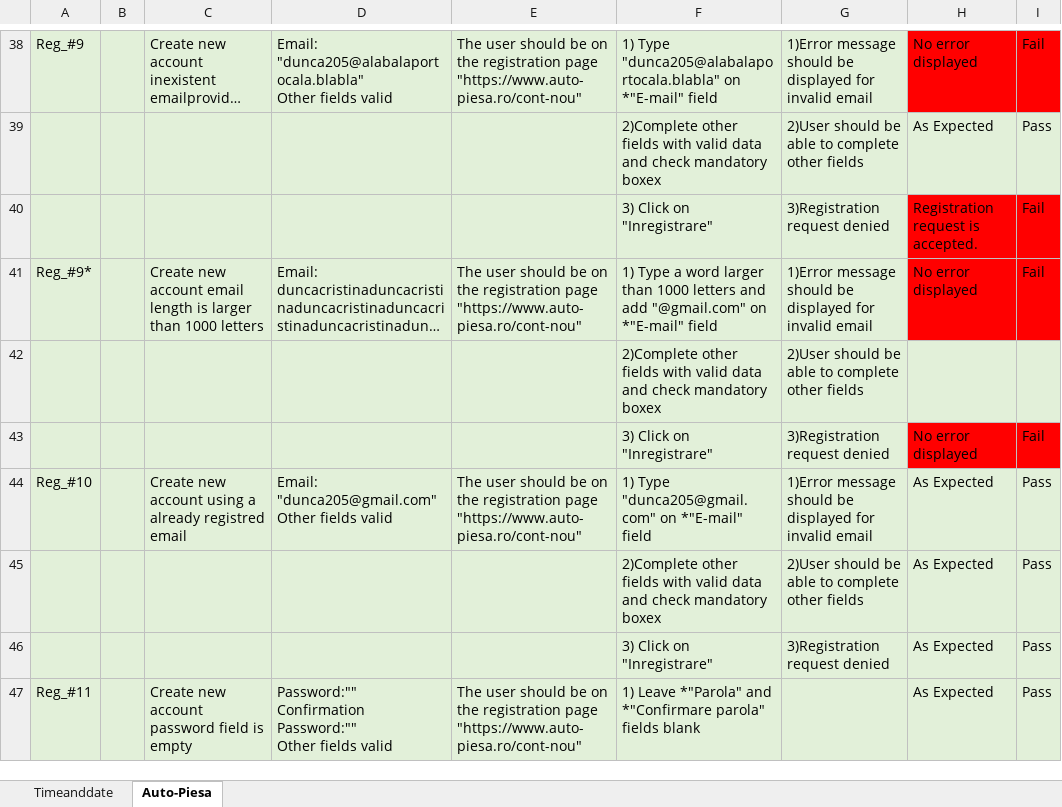
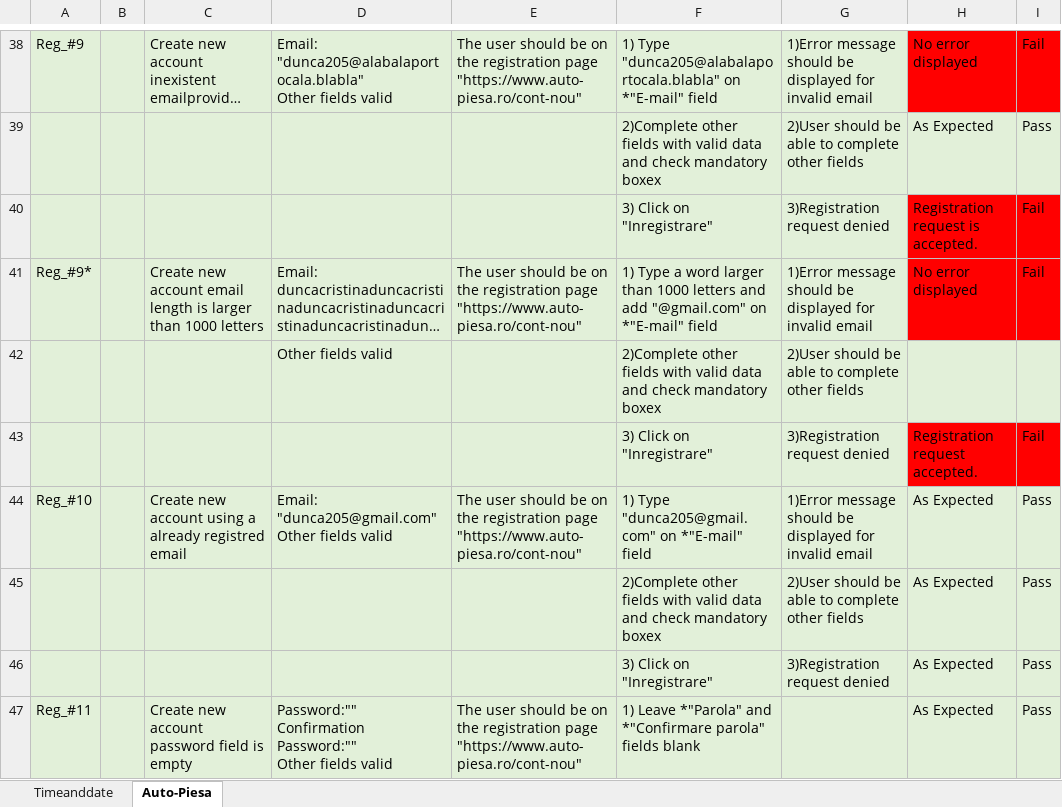
Before and after one commit to dunca205/Modul2, an Excel workbook: QA/Selenium/Test Cases.xlsx, sheet Auto-Piesa, drawn as a sheet; only a part is shown, gaps mark what is left out; long unchanged cells end in …; values as stored, in another font and other column widths than the file's, no borders; the diff names each change by its address in the sheet, - before the commit and + after, or states it on an @@ line.

Commit message:
refactored Excel

```diff
--- a/QA/Selenium/Test Cases.xlsx (sheet Auto-Piesa)
+++ b/QA/Selenium/Test Cases.xlsx (sheet Auto-Piesa)
-D42: (empty)
+D42: Other fields valid
-H43: No error displayed
+H43: Registration request accepted.
```
Also changed, not shown: 1 other file.
